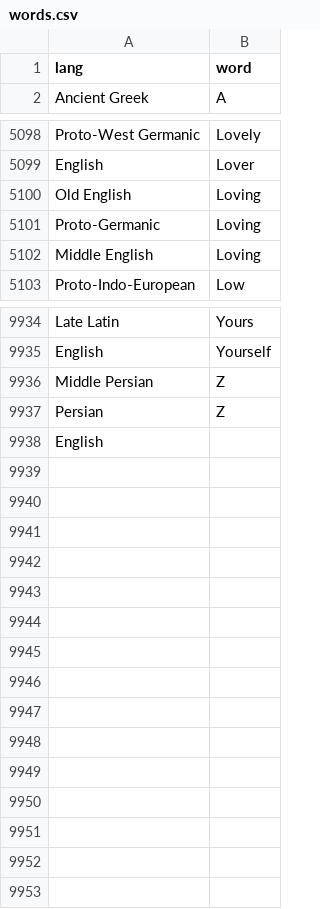
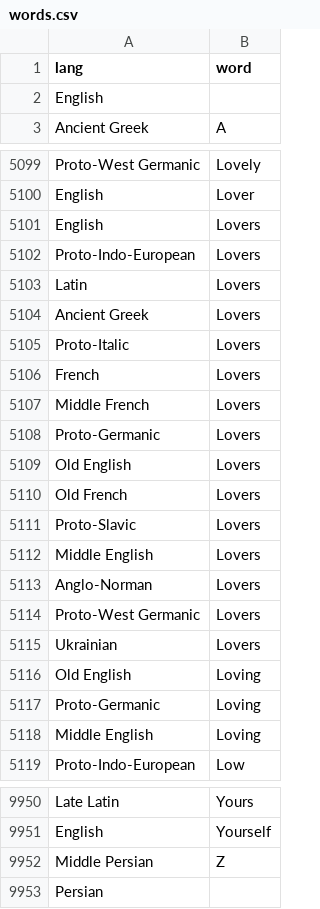
Before and after one commit to charcoalcharts-open/funbot, a CSV file: data/words.csv, drawn as a sheet; only a part is shown, gaps mark what is left out.

Commit message:
9952 rows

```diff
--- a/data/words.csv
+++ b/data/words.csv
@@ -1,2 +1,3 @@
 lang,word
+English,
 Ancient Greek,A
@@ -5099,2 +5100,17 @@ Proto-West Germanic,Lovely
 English,Lover
+English,Lovers
+Proto-Indo-European,Lovers
+Latin,Lovers
+Ancient Greek,Lovers
+Proto-Italic,Lovers
+French,Lovers
+Middle French,Lovers
+Proto-Germanic,Lovers
+Old English,Lovers
+Old French,Lovers
+Proto-Slavic,Lovers
+Middle English,Lovers
+Anglo-Norman,Lovers
+Proto-West Germanic,Lovers
+Ukrainian,Lovers
 Old English,Loving
@@ -9936,3 +9952,2 @@ English,Yourself
 Middle Persian,Z
-Persian,Z
-English,
+Persian,
```
